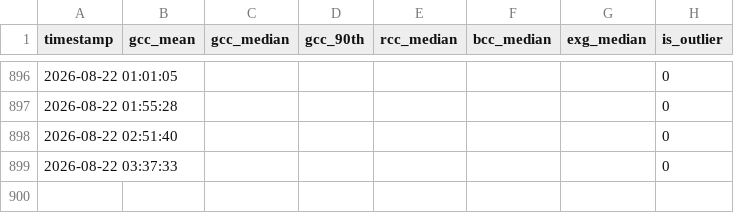
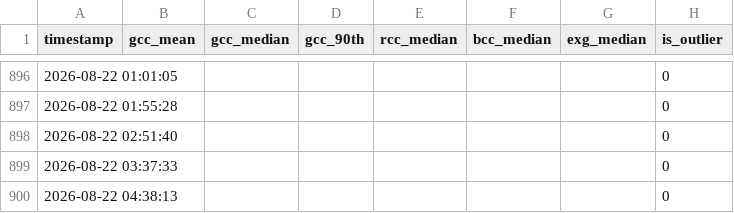
Before and after one commit to mostafajavadian/hogan-phenocam-website, a CSV file: data/phenocam_data.csv, drawn as a sheet; only a part is shown, gaps mark what is left out; the diff names each change by its address in the sheet, - before the commit and + after, or states it on an @@ line.

```diff
--- a/data/phenocam_data.csv
+++ b/data/phenocam_data.csv
+row 900: 2026-08-22 04:38:13 |  |  |  |  |  |  | 0
```
Also changed, not shown: 1 other file.
